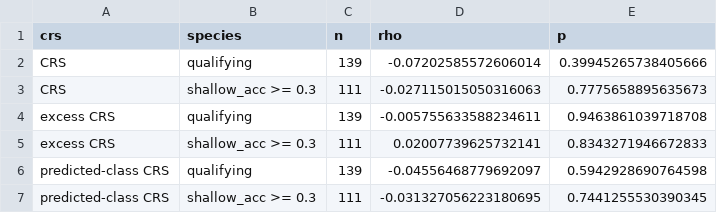
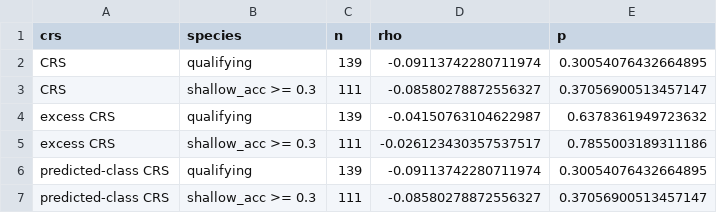
Before and after one commit to kay-asp/cv-project, a CSV file: results/control_adjusted_correlation.csv, drawn as a sheet.

```diff
--- a/results/control_adjusted_correlation.csv
+++ b/results/control_adjusted_correlation.csv
@@ -1,7 +1,7 @@
 crs,species,n,rho,p
-CRS,qualifying,139,-0.07202585572606014,0.39945265738405666
-CRS,shallow_acc >= 0.3,111,-0.027115015050316063,0.7775658895635673
-excess CRS,qualifying,139,-0.005755633588234611,0.9463861039718708
-excess CRS,shallow_acc >= 0.3,111,0.02007739625732141,0.8343271946672833
-predicted-class CRS,qualifying,139,-0.04556468779692097,0.5942928690764598
-predicted-class CRS,shallow_acc >= 0.3,111,-0.031327056223180695,0.7441255530390345
+CRS,qualifying,139,-0.09113742280711974,0.30054076432664895
+CRS,shallow_acc >= 0.3,111,-0.08580278872556327,0.37056900513457147
+excess CRS,qualifying,139,-0.04150763104622987,0.6378361949723632
+excess CRS,shallow_acc >= 0.3,111,-0.026123430357537517,0.7855003189311186
+predicted-class CRS,qualifying,139,-0.09113742280711974,0.30054076432664895
+predicted-class CRS,shallow_acc >= 0.3,111,-0.08580278872556327,0.37056900513457147
```
Also changed, not shown: results/crs_depth_model.csv, results/crs_mask_definition_comparison.csv, 24 other files.
